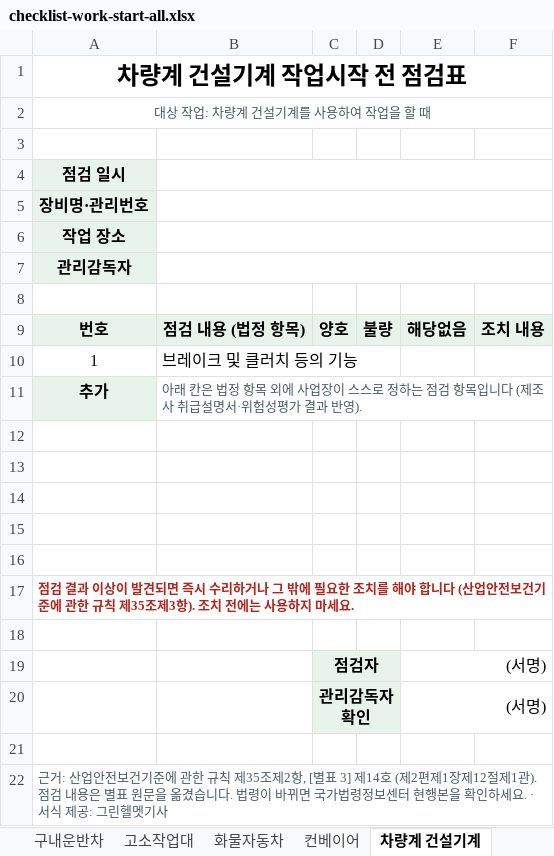
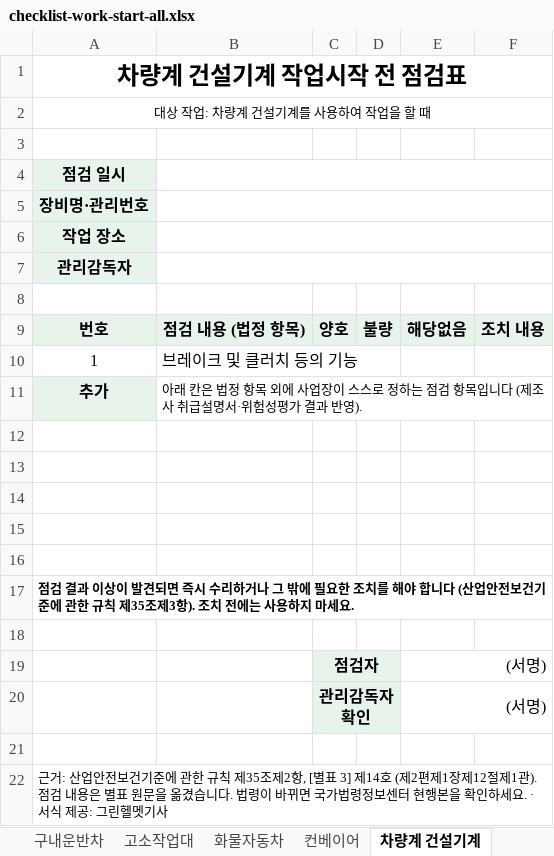
Before and after one commit to edward40-code/greenhelmet, an Excel workbook: public/library/checklist-work-start-all.xlsx, sheet 차량계 건설기계, drawn as a sheet; values as stored, in another font and other column widths than the file's, no borders; the diff names each change by its address in the sheet, - before the commit and + after, or states it on an @@ line.

```diff
--- a/public/library/checklist-work-start-all.xlsx (sheet 차량계 건설기계)
+++ b/public/library/checklist-work-start-all.xlsx (sheet 차량계 건설기계)
-A2 text colour: #4A5A63
+A2 text colour: black
-B11 text colour: #4A5A63
+B11 text colour: black
-A17 text colour: #B3261E
+A17 text colour: black
-A22 text colour: #4A5A63
+A22 text colour: black
```
Also changed, not shown: sheet 목차, sheet 이동식 방폭 전기기계, sheet 곤돌라, sheet 와이어로프 등, sheet 양화장치, sheet 슬링, 13 more sheets, public/library/checklist-confined-space.xlsx, public/library/checklist-fire-extinguisher.xlsx, 47 other files.
